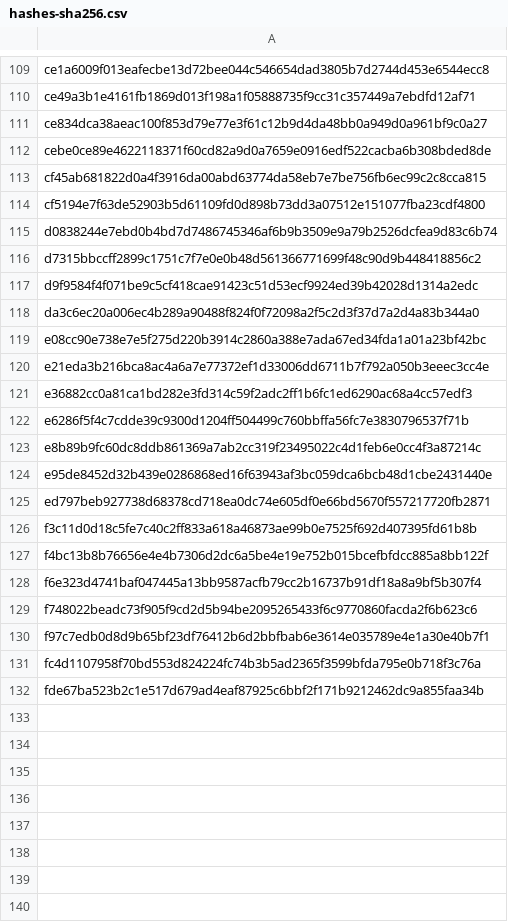
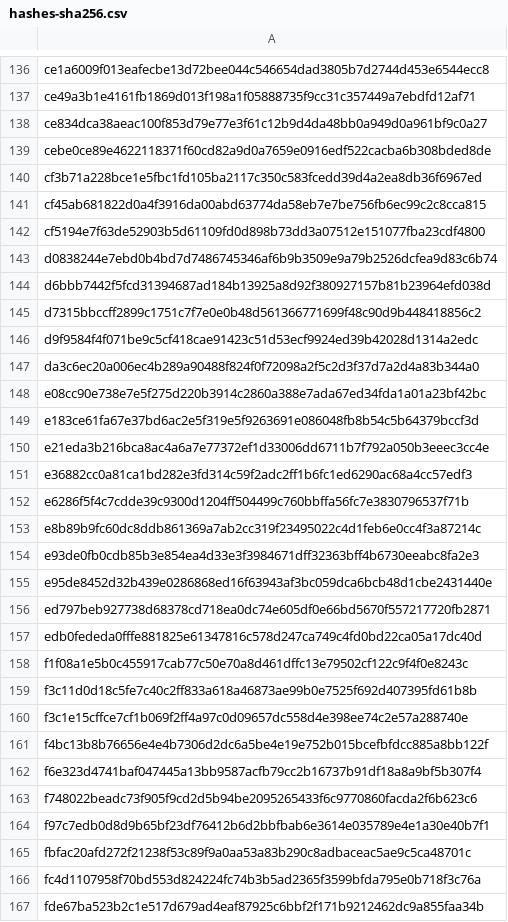
Before and after one commit to 0xAsYWx1Y2Np/AVANTechDay-2026-ThreatHunting, a CSV file: IOCs/csv/hashes-sha256.csv, drawn as a sheet; only a part is shown, gaps mark what is left out; the diff covers the shown part only; the diff names each change by its address in the sheet, - before the commit and + after, or states it on an @@ line.

Commit message:
upd: IOCs with new data

```diff
--- a/IOCs/csv/hashes-sha256.csv
+++ b/IOCs/csv/hashes-sha256.csv
+row 140: cf3b71a228bce1e5fbc1fd105ba2117c350c583fcedd39d4a2ea8db36f6967ed
+row 144: d6bbb7442f5fcd31394687ad184b13925a8d92f380927157b81b23964efd038d
+row 149: e183ce61fa67e37bd6ac2e5f319e5f9263691e086048fb8b54c5b64379bccf3d
+row 154: e93de0fb0cdb85b3e854ea4d33e3f3984671dff32363bff4b6730eeabc8fa2e3
+row 157: edb0fededa0fffe881825e61347816c578d247ca749c4fd0bd22ca05a17dc40d
+row 158: f1f08a1e5b0c455917cab77c50e70a8d461dffc13e79502cf122c9f4f0e8243c
+row 160: f3c1e15cffce7cf1b069f2ff4a97c0d09657dc558d4e398ee74c2e57a288740e
+row 165: fbfac20afd272f21238f53c89f9a0aa53a83b290c8adbaceac5ae9c5ca48701c
```
Also changed, not shown: 27 added rows elsewhere in this file, IOCs/csv/c2.csv, IOCs/csv/chrome-extensions.csv, 10 other files.
